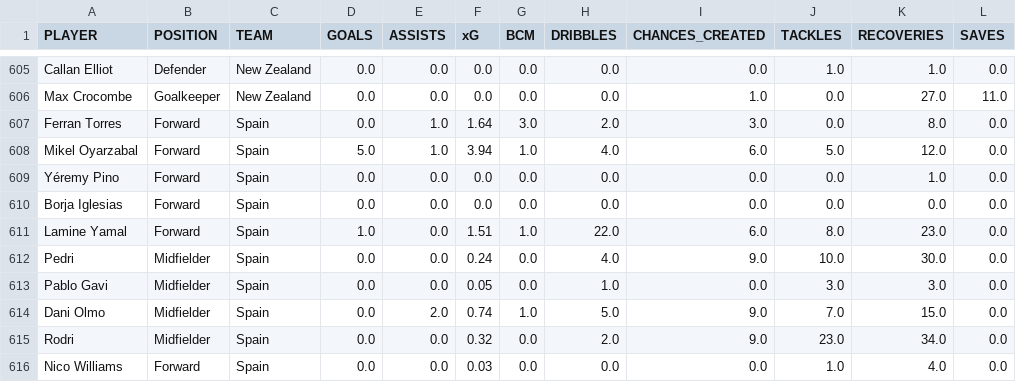
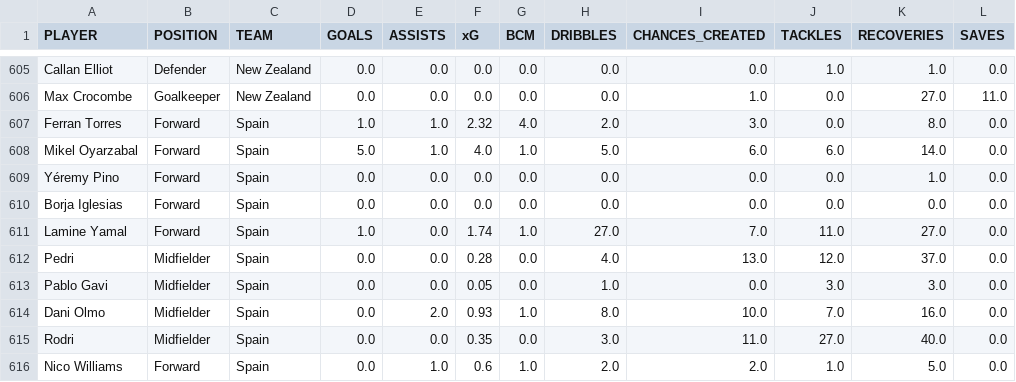
Before and after one commit to sahilmore02/FIFA-World-Cup-2026-Analytics, a CSV file: DATA/playersstats.csv, drawn as a sheet; only a part is shown, gaps mark what is left out; the diff covers the shown part only.

```diff
--- a/DATA/playersstats.csv
+++ b/DATA/playersstats.csv
@@ -606,11 +606,11 @@ Callan Elliot,Defender,New Zealand,0.0,0.0,0.0,0.0,0.0,0.0,1.0,1.0,0.0
 Max Crocombe,Goalkeeper,New Zealand,0.0,0.0,0.0,0.0,0.0,1.0,0.0,27.0,11.0
-Ferran Torres,Forward,Spain,0.0,1.0,1.64,3.0,2.0,3.0,0.0,8.0,0.0
-Mikel Oyarzabal,Forward,Spain,5.0,1.0,3.94,1.0,4.0,6.0,5.0,12.0,0.0
+Ferran Torres,Forward,Spain,1.0,1.0,2.32,4.0,2.0,3.0,0.0,8.0,0.0
+Mikel Oyarzabal,Forward,Spain,5.0,1.0,4.0,1.0,5.0,6.0,6.0,14.0,0.0
 Yéremy Pino,Forward,Spain,0.0,0.0,0.0,0.0,0.0,0.0,0.0,1.0,0.0
 Borja Iglesias,Forward,Spain,0.0,0.0,0.0,0.0,0.0,0.0,0.0,0.0,0.0
-Lamine Yamal,Forward,Spain,1.0,0.0,1.51,1.0,22.0,6.0,8.0,23.0,0.0
-Pedri,Midfielder,Spain,0.0,0.0,0.24,0.0,4.0,9.0,10.0,30.0,0.0
+Lamine Yamal,Forward,Spain,1.0,0.0,1.74,1.0,27.0,7.0,11.0,27.0,0.0
+Pedri,Midfielder,Spain,0.0,0.0,0.28,0.0,4.0,13.0,12.0,37.0,0.0
 Pablo Gavi,Midfielder,Spain,0.0,0.0,0.05,0.0,1.0,0.0,3.0,3.0,0.0
-Dani Olmo,Midfielder,Spain,0.0,2.0,0.74,1.0,5.0,9.0,7.0,15.0,0.0
-Rodri,Midfielder,Spain,0.0,0.0,0.32,0.0,2.0,9.0,23.0,34.0,0.0
-Nico Williams,Forward,Spain,0.0,0.0,0.03,0.0,0.0,0.0,1.0,4.0,0.0
+Dani Olmo,Midfielder,Spain,0.0,2.0,0.93,1.0,8.0,10.0,7.0,16.0,0.0
+Rodri,Midfielder,Spain,0.0,0.0,0.35,0.0,3.0,11.0,27.0,40.0,0.0
+Nico Williams,Forward,Spain,0.0,1.0,0.6,1.0,2.0,2.0,1.0,5.0,0.0
```
Also changed, not shown: 2 added rows and 63 edited cells elsewhere in this file, DATA/attack_stats.csv, DATA/defencestats.csv, 4 other files.
